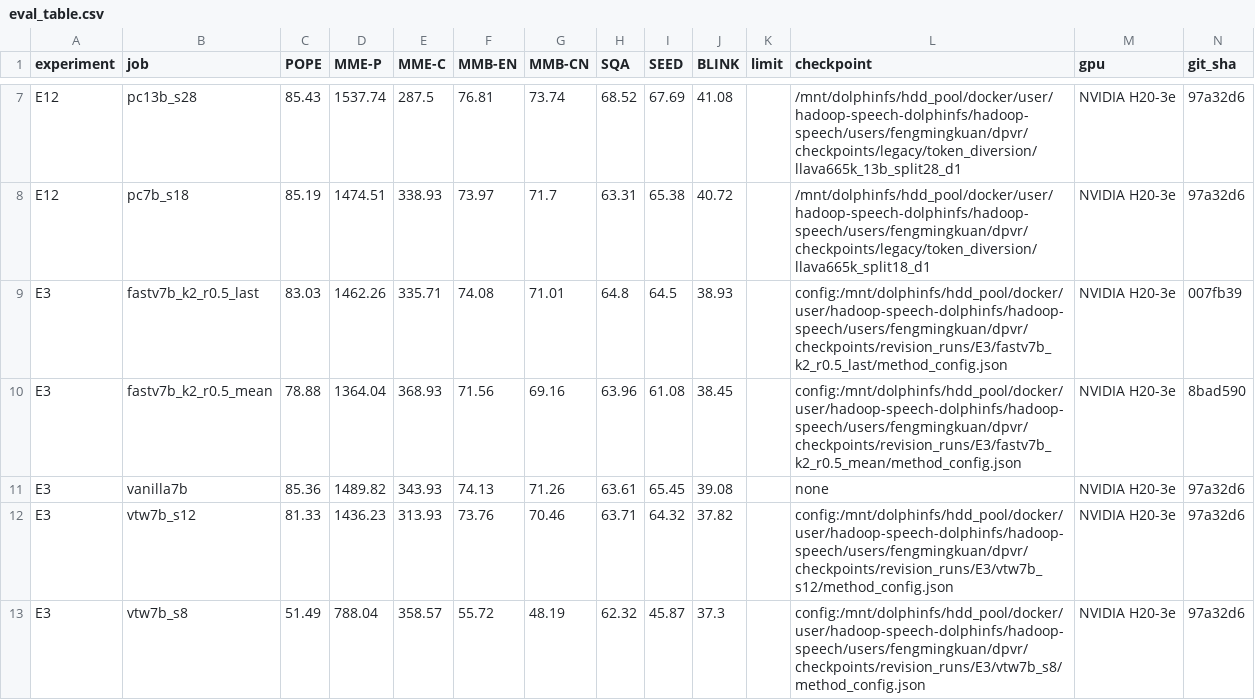
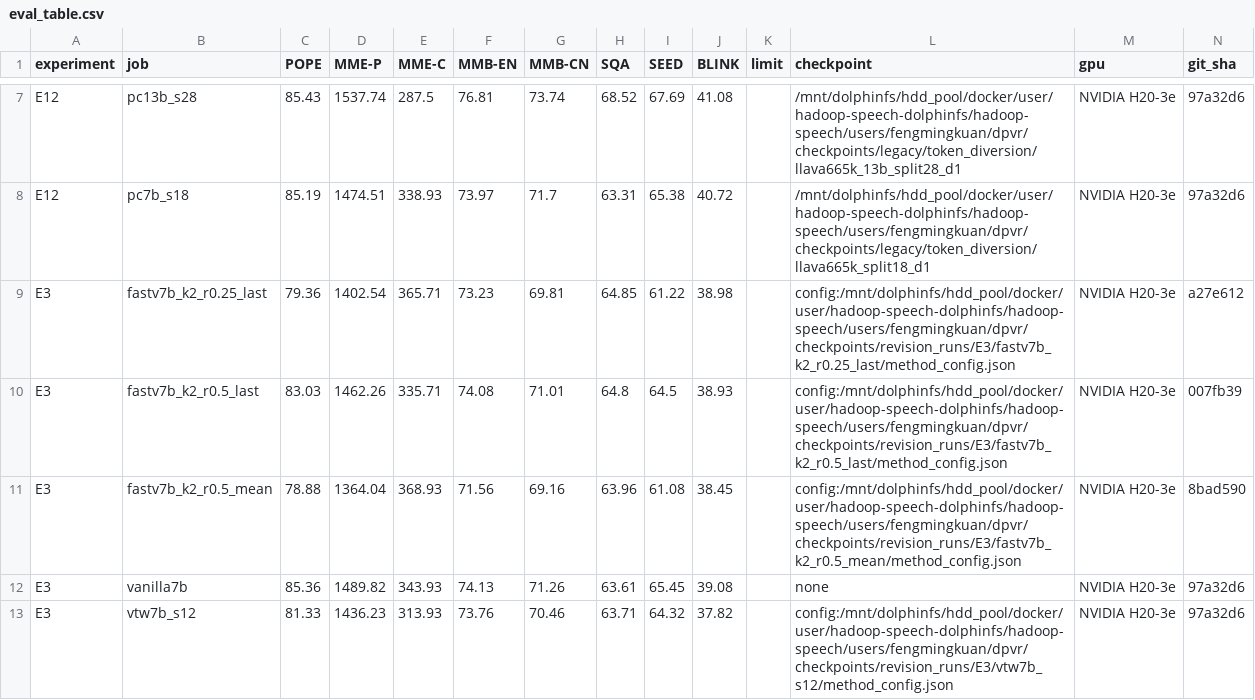
Before and after one commit to Inner-Magma/dpvr-pr-revision, a CSV file: results/revision/summary/eval_table.csv, drawn as a sheet; only a part is shown, gaps mark what is left out; the shorter side is filled out with more unchanged rows.

Commit message:
results(E3b): FastV k=2 r=0.25 last，POPE 79.36

```diff
--- a/results/revision/summary/eval_table.csv
+++ b/results/revision/summary/eval_table.csv
@@ -8,2 +8,3 @@ E12,pc13b_s28,85.43,1537.74,287.5,76.81,73.74,68.52,67.69,41.08,,/mnt/dolphinfs/
 E12,pc7b_s18,85.19,1474.51,338.93,73.97,71.7,63.31,65.38,40.72,,/mnt/dolphinfs/hdd_pool/docker/user/hadoop-speech-dolphinfs/hadoop-speech/users/fengmingkuan/dpvr/checkpoints/legacy/token_diversion/llava665k_split18_d1,NVIDIA H20-3e,97a32d6
+E3,fastv7b_k2_r0.25_last,79.36,1402.54,365.71,73.23,69.81,64.85,61.22,38.98,,config:/mnt/dolphinfs/hdd_pool/docker/user/hadoop-speech-dolphinfs/hadoop-speech/users/fengmingkuan/dpvr/checkpoints/revision_runs/E3/fastv7b_k2_r0.25_last/method_config.json,NVIDIA H20-3e,a27e612
 E3,fastv7b_k2_r0.5_last,83.03,1462.26,335.71,74.08,71.01,64.8,64.5,38.93,,config:/mnt/dolphinfs/hdd_pool/docker/user/hadoop-speech-dolphinfs/hadoop-speech/users/fengmingkuan/dpvr/checkpoints/revision_runs/E3/fastv7b_k2_r0.5_last/method_config.json,NVIDIA H20-3e,007fb39
```
Also changed, not shown: results/revision/summary/jobs.csv, 15 other files.
